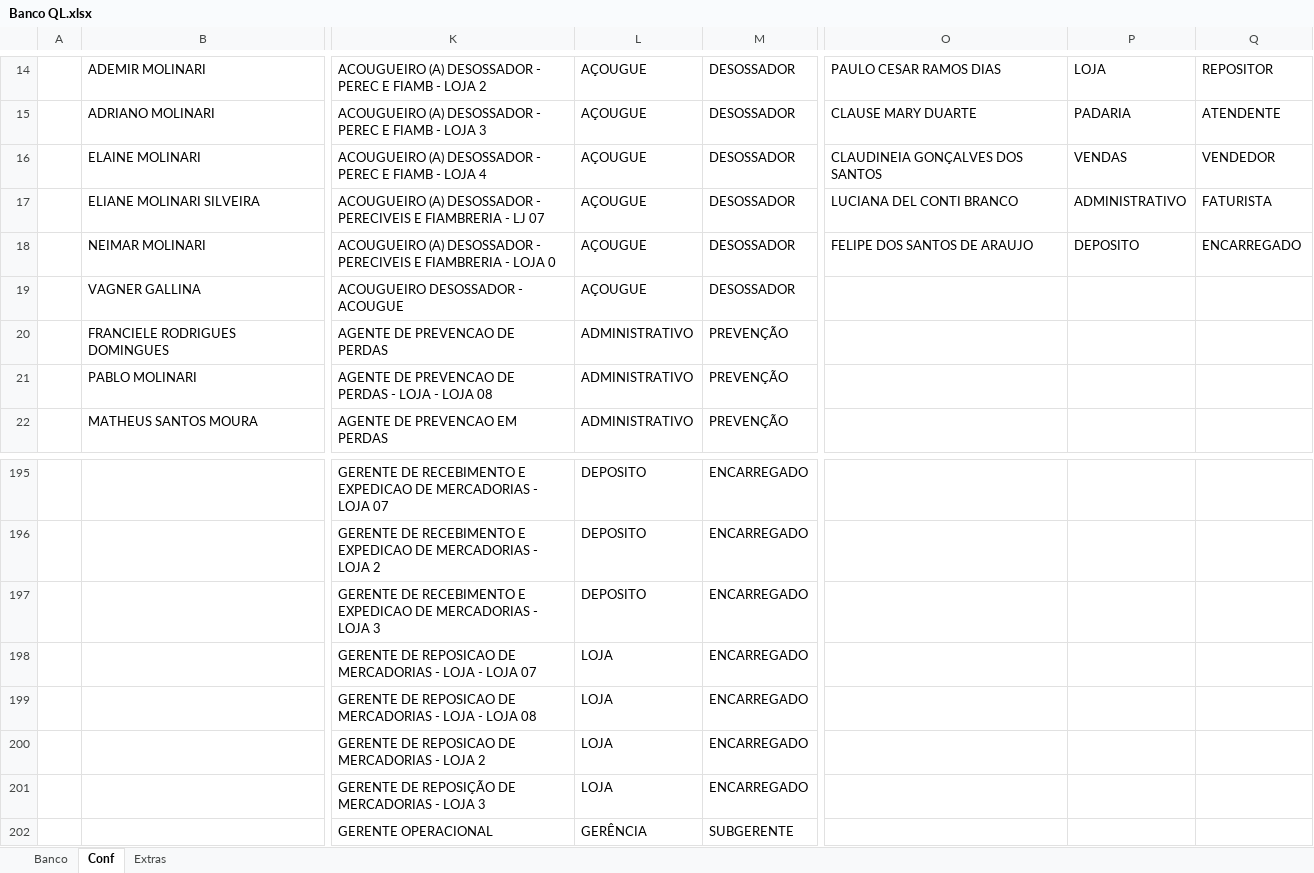
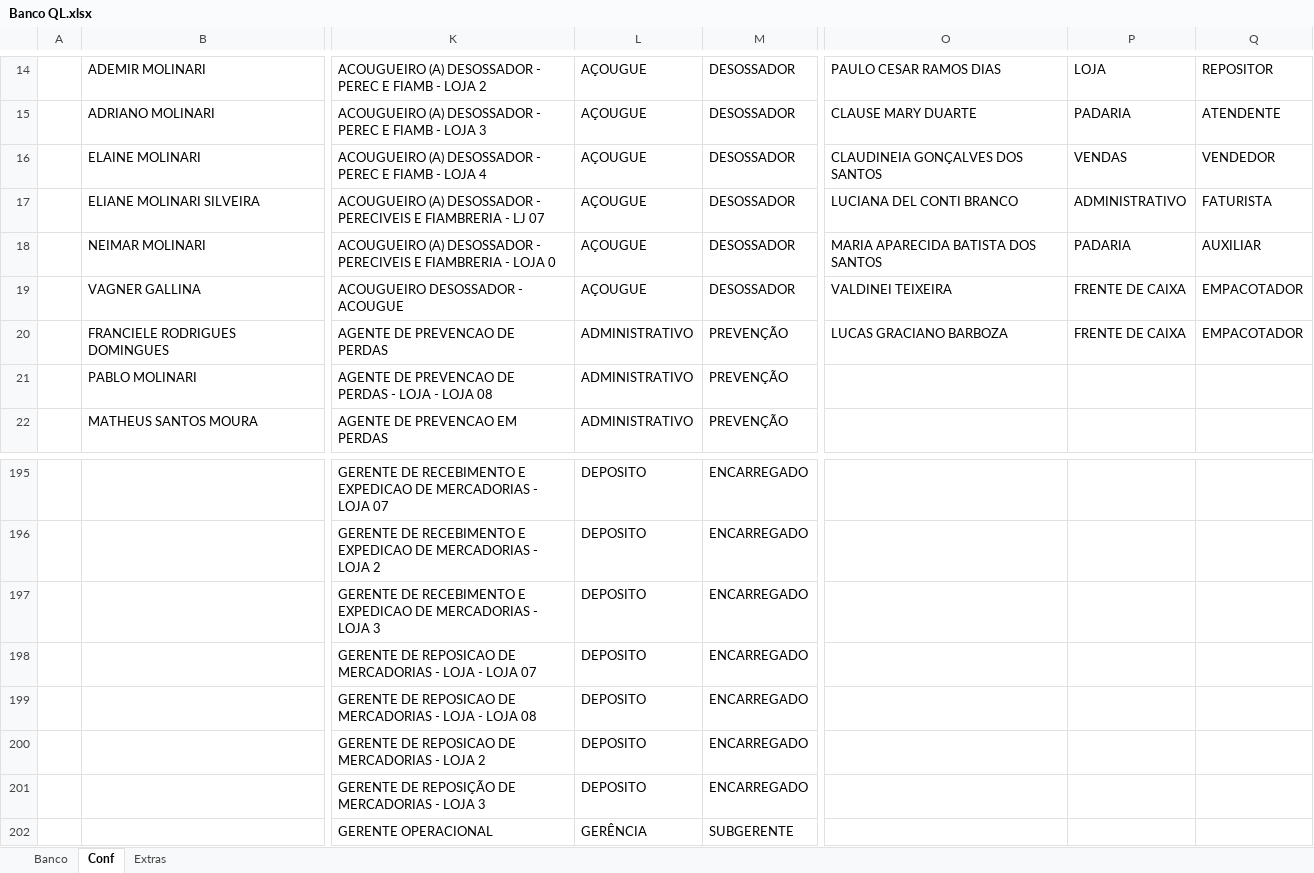
Before and after one commit to Molicenter/Quadro-Lotacao-Lojas, an Excel workbook: Banco QL.xlsx, sheet Conf, drawn as a sheet; only a part is shown, gaps mark what is left out; values as stored, in another font and other column widths than the file's, no borders; the diff names each change by its address in the sheet, - before the commit and + after, or states it on an @@ line.

```diff
--- a/Banco QL.xlsx (sheet Conf)
+++ b/Banco QL.xlsx (sheet Conf)
-O18: FELIPE DOS SANTOS DE ARAUJO
+O18: MARIA APARECIDA BATISTA DOS SANTOS
-P18: DEPOSITO
+P18: PADARIA
-Q18: ENCARREGADO
+Q18: AUXILIAR
-O19: (empty)
+O19: VALDINEI TEIXEIRA
-P19:P20: (empty)
+P19:P20: FRENTE DE CAIXA
-Q19:Q20: (empty)
+Q19:Q20: EMPACOTADOR
-O20: (empty)
+O20: LUCAS GRACIANO BARBOZA
-L198:L201: LOJA
+L198:L201: DEPOSITO
```
Also changed, not shown: sheet Banco, sheet Extras, formulas that keep their value.
